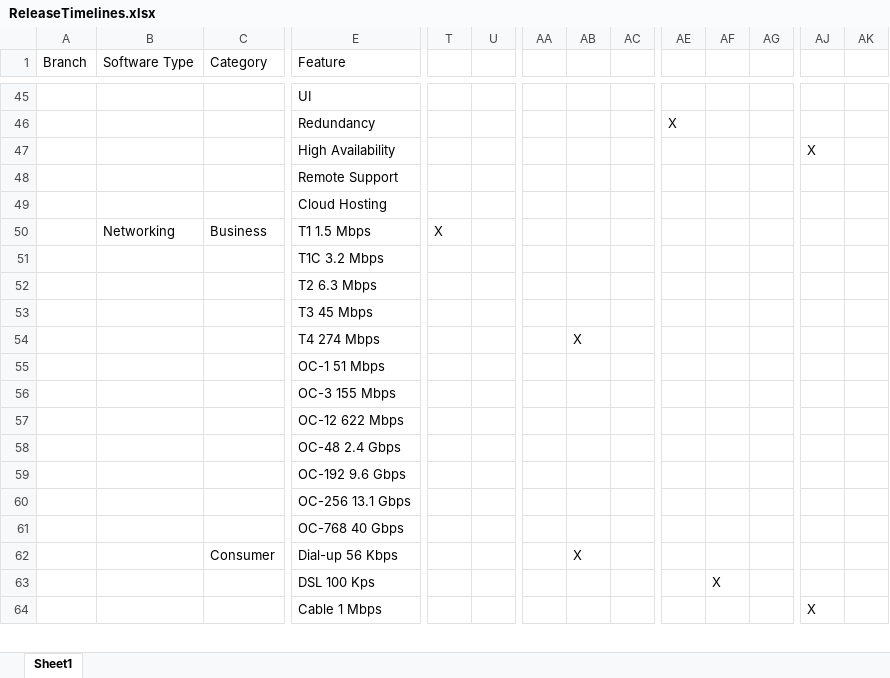
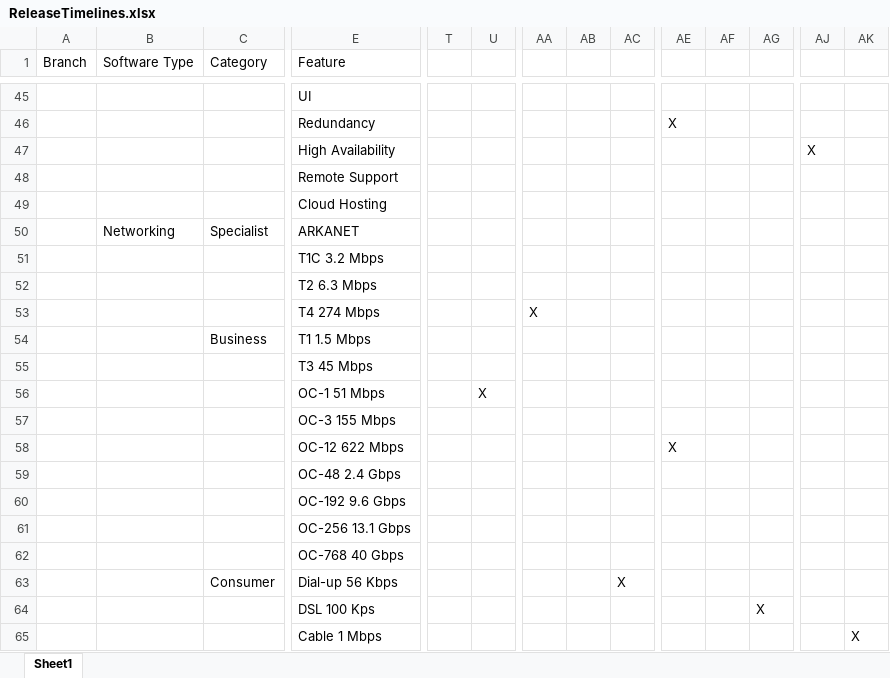
Before and after one commit to pokmon987/software-inc, an Excel workbook: ReleaseTimelines.xlsx, sheet Sheet1, drawn as a sheet; only a part is shown, gaps mark what is left out; values as stored, in another font and other column widths than the file's, no cell formats; removed rows and columns are numbered as before the commit, all else as after; rows hold the shown columns only; the diff covers the shown part only; the diff names each change by its address in the sheet, - before the commit and + after, or states it on an @@ line.

Commit message:
Hosting dates and speeds documented

```diff
--- a/ReleaseTimelines.xlsx (sheet Sheet1)
+++ b/ReleaseTimelines.xlsx (sheet Sheet1)
-C50 (Category): Business
+C50 (Category): Specialist
-E50 (Feature): T1 1.5 Mbps
+E50 (Feature): ARKANET
-T50: X
+T50: (empty)
+row 51:  |  |  | T1C 3.2 Mbps
+row 52:  |  |  | T2 6.3 Mbps
+row 53:  |  |  | T4 274 Mbps |  |  | X
+row 54:  |  | Business | T1 1.5 Mbps
+row 55:  |  |  | T3 45 Mbps
+row 56:  |  |  | OC-1 51 Mbps |  | X
-E57 (Feature): T1C 3.2 Mbps
+E57 (Feature): OC-3 155 Mbps
-row 52:  |  |  | T2 6.3 Mbps
-row 53:  |  |  | T3 45 Mbps
-row 54:  |  |  | T4 274 Mbps |  |  |  | X
-row 55:  |  |  | OC-1 51 Mbps
-row 56:  |  |  | OC-3 155 Mbps
-row 57:  |  |  | OC-12 622 Mbps
-row 58:  |  |  | OC-48 2.4 Gbps
-row 59:  |  |  | OC-192 9.6 Gbps
-row 60:  |  |  | OC-256 13.1 Gbps
-row 61:  |  |  | OC-768 40 Gbps
+row 58:  |  |  | OC-12 622 Mbps |  |  |  |  |  | X
+row 59:  |  |  | OC-48 2.4 Gbps
+row 60:  |  |  | OC-192 9.6 Gbps
+row 61:  |  |  | OC-256 13.1 Gbps
+row 62:  |  |  | OC-768 40 Gbps
-AB63: X
+AB63: (empty)
-AC63: (empty)
+AC63: X
-AF64: X
+AF64: (empty)
-AG64: (empty)
+AG64: X
-AJ65: X
+AJ65: (empty)
-AK65: (empty)
+AK65: X
```
Also changed, not shown: 6 edited cells elsewhere in this sheet, cell formats.
